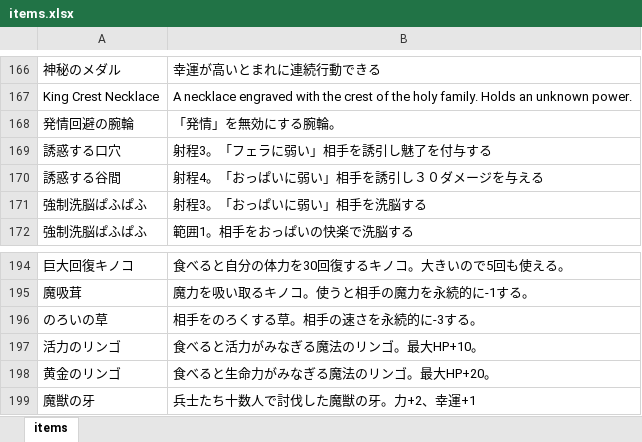
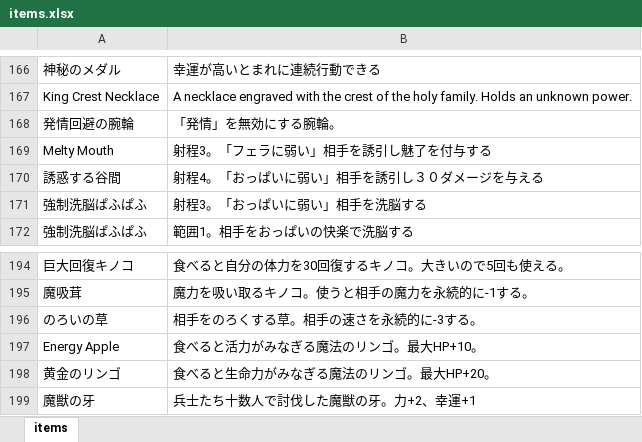
Before and after one commit to Giratena/Succubus-Senki-Translation-Project, an Excel workbook: English translation/その他文字 (Items, Skills, Characters, Descriptions)/items.xlsx, sheet items, drawn as a sheet; only a part is shown, gaps mark what is left out; values as stored, in another font and other column widths than the file's, no borders; the diff covers the shown part only; the diff names each change by its address in the sheet, - before the commit and + after, or states it on an @@ line.

Commit message:
Items translation

```diff
--- a/English translation/その他文字 (Items, Skills, Characters, Descriptions)/items.xlsx (sheet items)
+++ b/English translation/その他文字 (Items, Skills, Characters, Descriptions)/items.xlsx (sheet items)
-A169: 誘惑する口穴
+A169: Melty Mouth
-A197: 活力のリンゴ
+A197: Energy Apple
```
Also changed, not shown: 44 edited cells elsewhere in this sheet, 1 other file.
